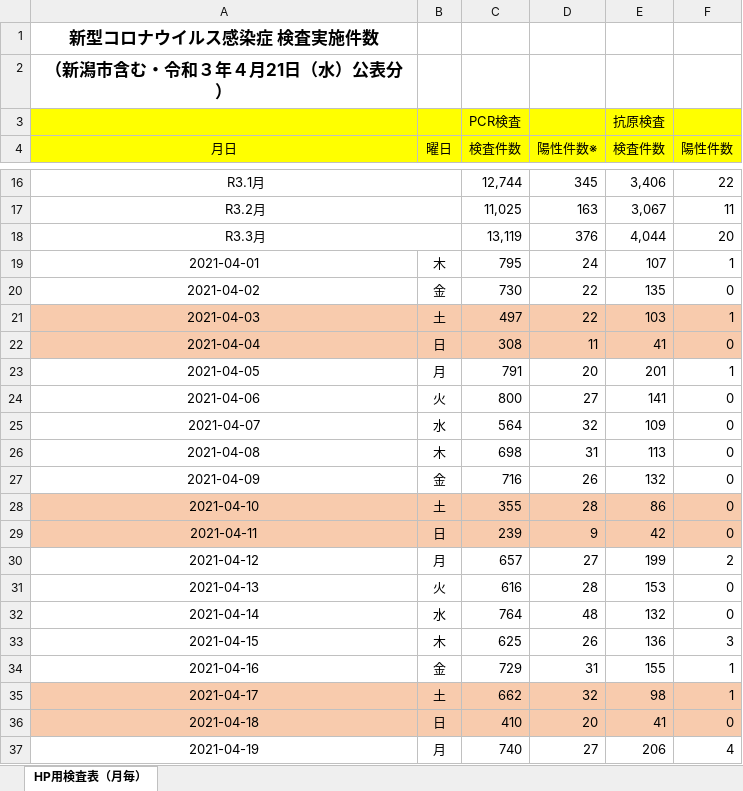
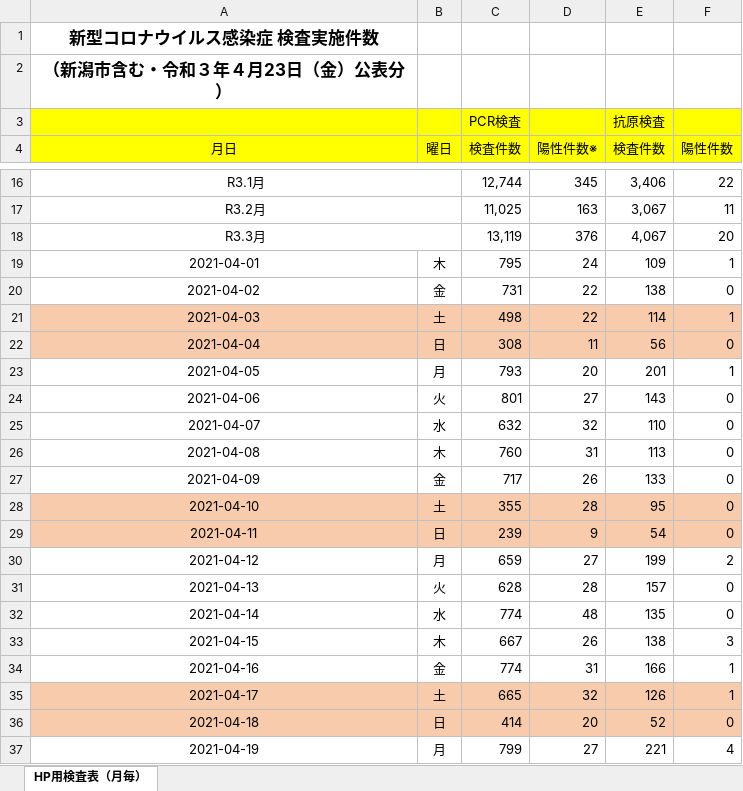
Before and after one commit to CodeForNiigata/covid19-data-niigata, an Excel workbook: dist/xlsx/150002_niigata_covid19_test.xlsx, sheet HP用検査表（月毎）, drawn as a sheet; only a part is shown, gaps mark what is left out; values as stored, in another font and other column widths than the file's, no borders; the diff covers the shown part only; the diff names each change by its address in the sheet, - before the commit and + after, or states it on an @@ line.

```diff
--- a/dist/xlsx/150002_niigata_covid19_test.xlsx (sheet HP用検査表（月毎）)
+++ b/dist/xlsx/150002_niigata_covid19_test.xlsx (sheet HP用検査表（月毎）)
-A2 (月日): （新潟市含む・令和３年４月21日（水）公表分）
+A2 (月日): （新潟市含む・令和３年４月23日（金）公表分）
-E18 (検査件数): 4,044
+E18 (検査件数): 4,067
-E19 (検査件数): 107
+E19 (検査件数): 109
-C20 (検査件数): 730
+C20 (検査件数): 731
-E20 (検査件数): 135
+E20 (検査件数): 138
-C21 (検査件数): 497
+C21 (検査件数): 498
-E21 (検査件数): 103
+E21 (検査件数): 114
-E22 (検査件数): 41
+E22 (検査件数): 56
-C23 (検査件数): 791
+C23 (検査件数): 793
-C24 (検査件数): 800
+C24 (検査件数): 801
-E24 (検査件数): 141
+E24 (検査件数): 143
-C25 (検査件数): 564
+C25 (検査件数): 632
-E25 (検査件数): 109
+E25 (検査件数): 110
-C26 (検査件数): 698
+C26 (検査件数): 760
-C27 (検査件数): 716
+C27 (検査件数): 717
-E27 (検査件数): 132
+E27 (検査件数): 133
-E28 (検査件数): 86
+E28 (検査件数): 95
-E29 (検査件数): 42
+E29 (検査件数): 54
-C30 (検査件数): 657
+C30 (検査件数): 659
-C31 (検査件数): 616
+C31 (検査件数): 628
-E31 (検査件数): 153
+E31 (検査件数): 157
-C32 (検査件数): 764
+C32 (検査件数): 774
-E32 (検査件数): 132
+E32 (検査件数): 135
-C33 (検査件数): 625
+C33 (検査件数): 667
-E33 (検査件数): 136
+E33 (検査件数): 138
-C34 (検査件数): 729
+C34 (検査件数): 774
-E34 (検査件数): 155
+E34 (検査件数): 166
-C35 (検査件数): 662
+C35 (検査件数): 665
-E35 (検査件数): 98
+E35 (検査件数): 126
-C36 (検査件数): 410
+C36 (検査件数): 414
-E36 (検査件数): 41
+E36 (検査件数): 52
-C37 (検査件数): 740
+C37 (検査件数): 799
-E37 (検査件数): 206
+E37 (検査件数): 221
```
Also changed, not shown: 2 added rows and 9 edited cells elsewhere in this sheet, dist/xlsx/150002_niigata_covid19_call_center.xlsx, 8 other files.
